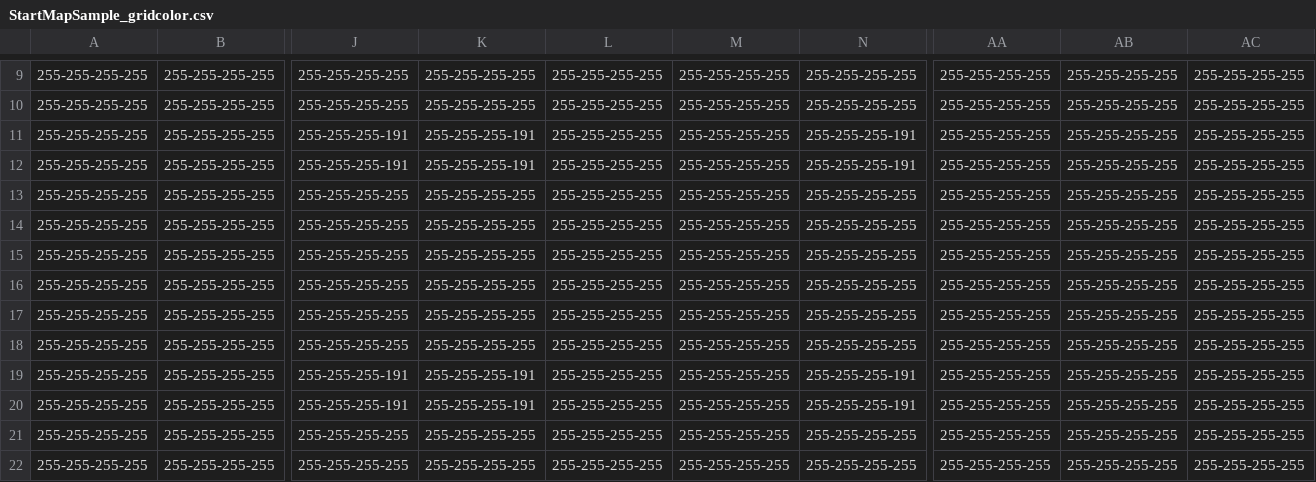
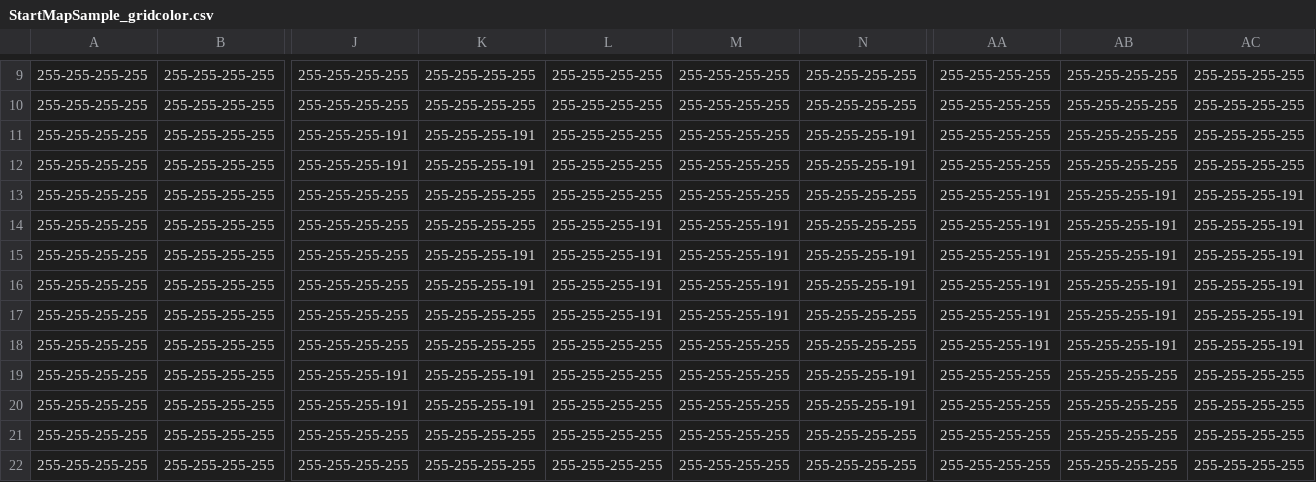
Before and after one commit to jsk611/RogueLike_Project, a CSV file: RogueLike_Project/Assets/8. Maps/Resources/StartMapSample_gridcolor.csv, drawn as a sheet; only a part is shown, gaps mark what is left out; the diff names each change by its address in the sheet, - before the commit and + after, or states it on an @@ line.

```diff
--- a/RogueLike_Project/Assets/8. Maps/Resources/StartMapSample_gridcolor.csv
+++ b/RogueLike_Project/Assets/8. Maps/Resources/StartMapSample_gridcolor.csv
-AA13:AA18: 255-255-255-255
+AA13:AA18: 255-255-255-191
-AB13:AB18: 255-255-255-255
+AB13:AB18: 255-255-255-191
-AC13:AC18: 255-255-255-255
+AC13:AC18: 255-255-255-191
-L14:L17: 255-255-255-255
+L14:L17: 255-255-255-191
-M14:M17: 255-255-255-255
+M14:M17: 255-255-255-191
-K15:K16: 255-255-255-255
+K15:K16: 255-255-255-191
-N15:N16: 255-255-255-255
+N15:N16: 255-255-255-191
```
Also changed, not shown: RogueLike_Project/Assets/8. Maps/Resources/StartMapSample_basecolor.csv, RogueLike_Project/Assets/8. Maps/Resources/StartMapSample_emissioncolor.csv, 5 other files.
